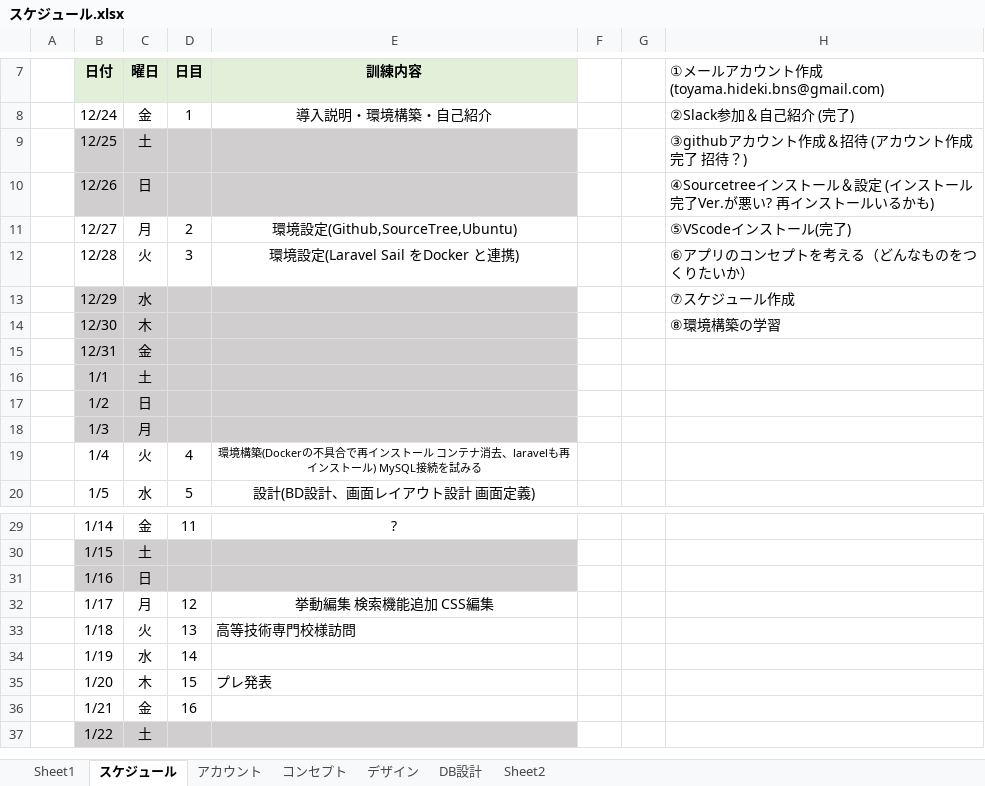
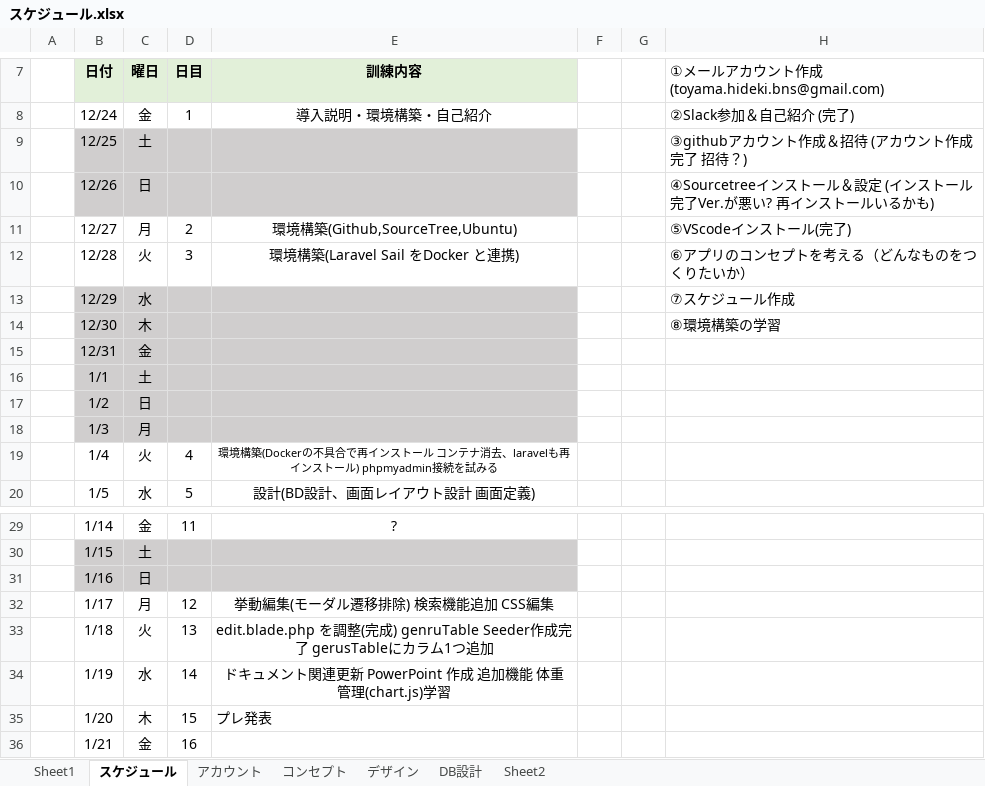
Before and after one commit to ToyamaHideki/laravel_Todo, an Excel workbook: doc/スケジュール.xlsx, sheet スケジュール, drawn as a sheet; only a part is shown, gaps mark what is left out; the shorter side is filled out with more unchanged rows; values as stored, in another font and other column widths than the file's, no borders; charts and pictures not drawn; the diff names each change by its address in the sheet, - before the commit and + after, or states it on an @@ line.

```diff
--- a/doc/スケジュール.xlsx (sheet スケジュール)
+++ b/doc/スケジュール.xlsx (sheet スケジュール)
-E11 (訓練内容): 環境設定(Github,SourceTree,Ubuntu)
+E11 (訓練内容): 環境構築(Github,SourceTree,Ubuntu)
-E12 (訓練内容): 環境設定(Laravel Sail をDocker と連携)
+E12 (訓練内容): 環境構築(Laravel Sail をDocker と連携)
-E19 (訓練内容): …トール) MySQL接続を試…
+E19 (訓練内容): …トール) phpmyadmin接続を試…
-E32 (訓練内容): 挙動編集 検索機能追加 CSS編集
+E32 (訓練内容): 挙動編集(モーダル遷移排除) 検索機能追加 CSS編集
-E33 (訓練内容): 高等技術専門校様訪問
+E33 (訓練内容): edit.blade.php を調整(完成) genruTable Seeder作成完了 gerusTableにカラム1つ追加
-E33 alignment: left
+E33 alignment: center
-E34 (訓練内容): (empty)
+E34 (訓練内容): ドキュメント関連更新 PowerPoint 作成 追加機能 体重管理(chart.js)学習
```
Also changed, not shown: charts or pictures, doc/【ToDoリスト】CRUD表_外山秀樹.xlsx, doc/【ToDoリスト】ER図_外山秀樹.xlsx, 6 other files.
